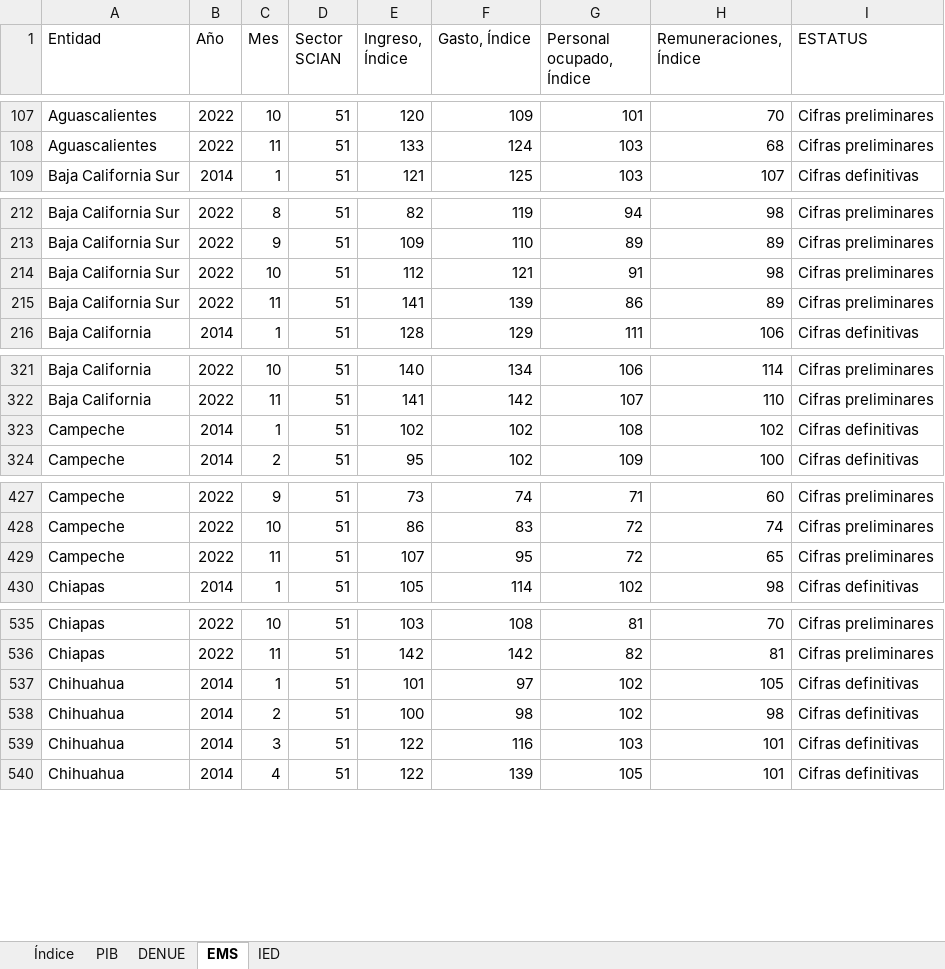
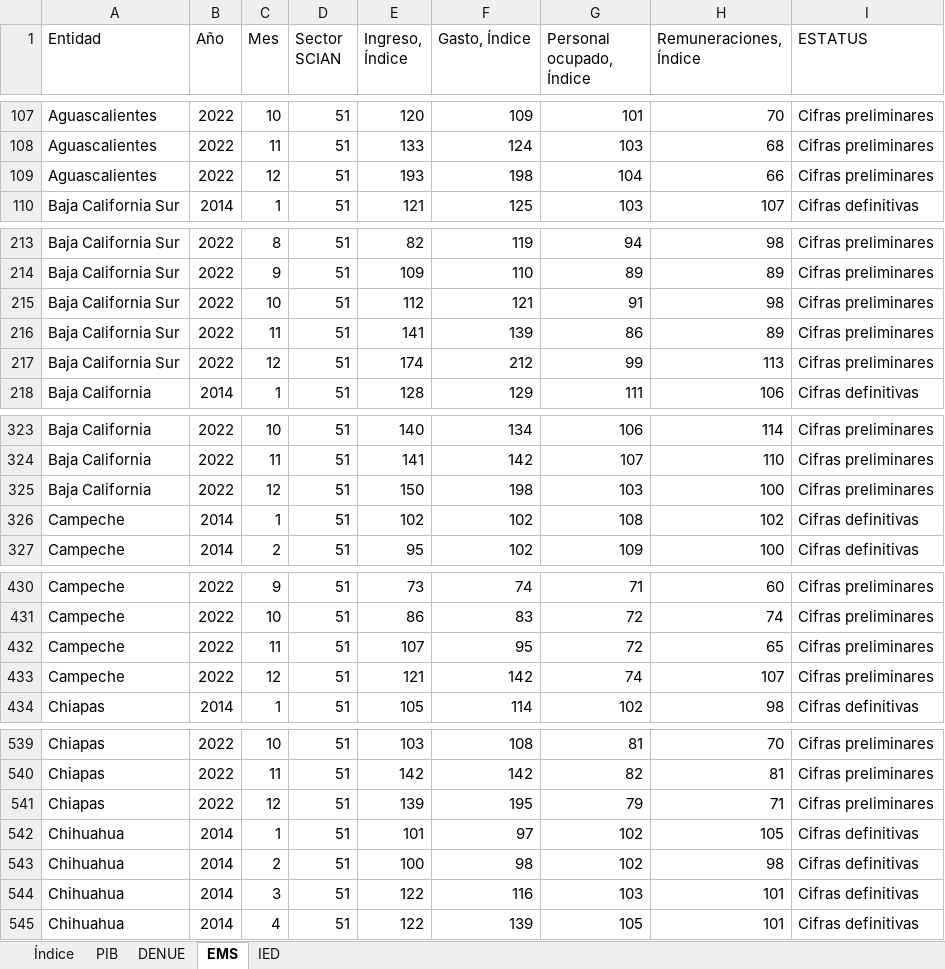
Before and after one commit to DIEEF/SEJ, an Excel workbook: sej_datos/BD_SECTOR_51.xlsx, sheet EMS, drawn as a sheet; only a part is shown, gaps mark what is left out; values as stored, in another font and other column widths than the file's, no borders; the diff covers the shown part only; the diff names each change by its address in the sheet, - before the commit and + after, or states it on an @@ line.

```diff
--- a/sej_datos/BD_SECTOR_51.xlsx (sheet EMS)
+++ b/sej_datos/BD_SECTOR_51.xlsx (sheet EMS)
+row 109: Aguascalientes | 2022 | 12 | 51 | 193 | 198 | 104 | 66 | Cifras preliminares
+row 217: Baja California Sur | 2022 | 12 | 51 | 174 | 212 | 99 | 113 | Cifras preliminares
+row 325: Baja California | 2022 | 12 | 51 | 150 | 198 | 103 | 100 | Cifras preliminares
+row 433: Campeche | 2022 | 12 | 51 | 121 | 142 | 74 | 107 | Cifras preliminares
+row 541: Chiapas | 2022 | 12 | 51 | 139 | 195 | 79 | 71 | Cifras preliminares
```
Also changed, not shown: 28 added rows elsewhere in this sheet, sej_datos/BD_SECTOR_56.xlsx, sej_datos/BD_SECTOR_72.xlsx, 3 other files.
